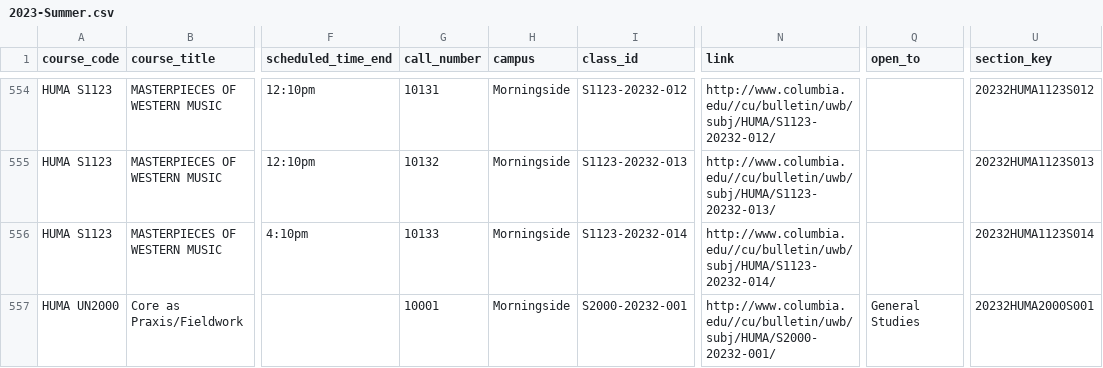
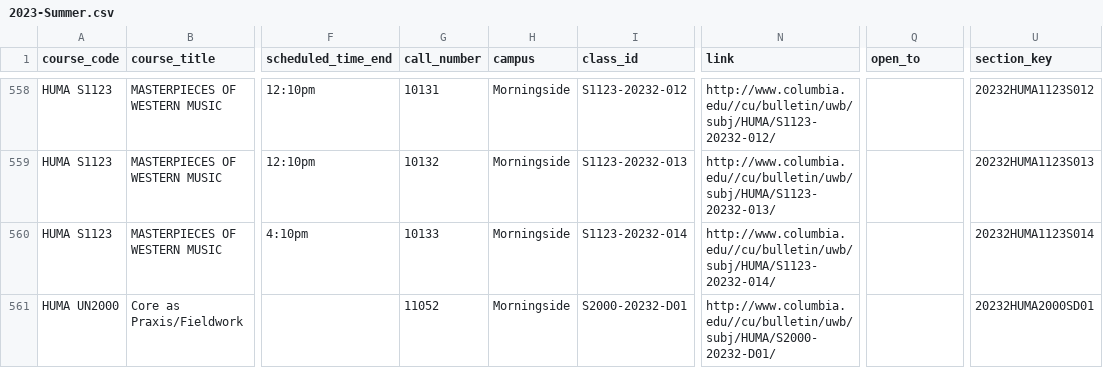
Before and after one commit to soid/columbia-catalog-data, a CSV file: classes/2023-Summer.csv, drawn as a sheet; only a part is shown, gaps mark what is left out; addresses are those after the commit; the diff covers the shown part only; the diff names each change by its address in the sheet, - before the commit and + after, or states it on an @@ line.

```diff
--- a/classes/2023-Summer.csv
+++ b/classes/2023-Summer.csv
-G561 (call_number): 10001
+G561 (call_number): 11052
-I561 (class_id): S2000-20232-001
+I561 (class_id): S2000-20232-D01
-N561 (link): http://www.columbia.edu//cu/bulletin/uwb/subj/HUMA/S2000-20232-001/
+N561 (link): http://www.columbia.edu//cu/bulletin/uwb/subj/HUMA/S2000-20232-D01/
-Q561 (open_to): General Studies
+Q561 (open_to): (empty)
-U561 (section_key): 20232HUMA2000S001
+U561 (section_key): 20232HUMA2000SD01
```
Also changed, not shown: 5 added rows, 1 removed row and 25 edited cells elsewhere in this file, 8 other files.
